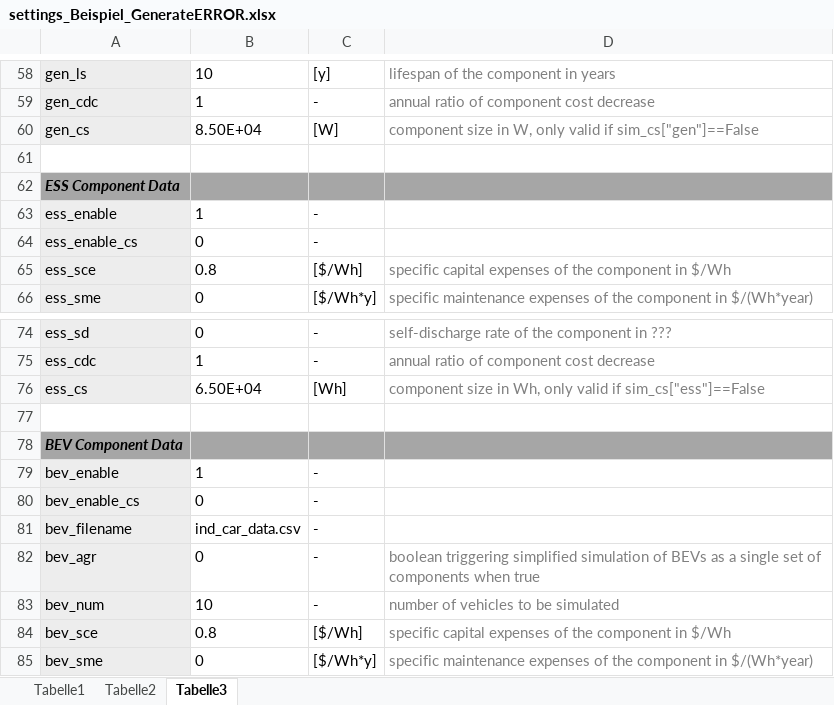
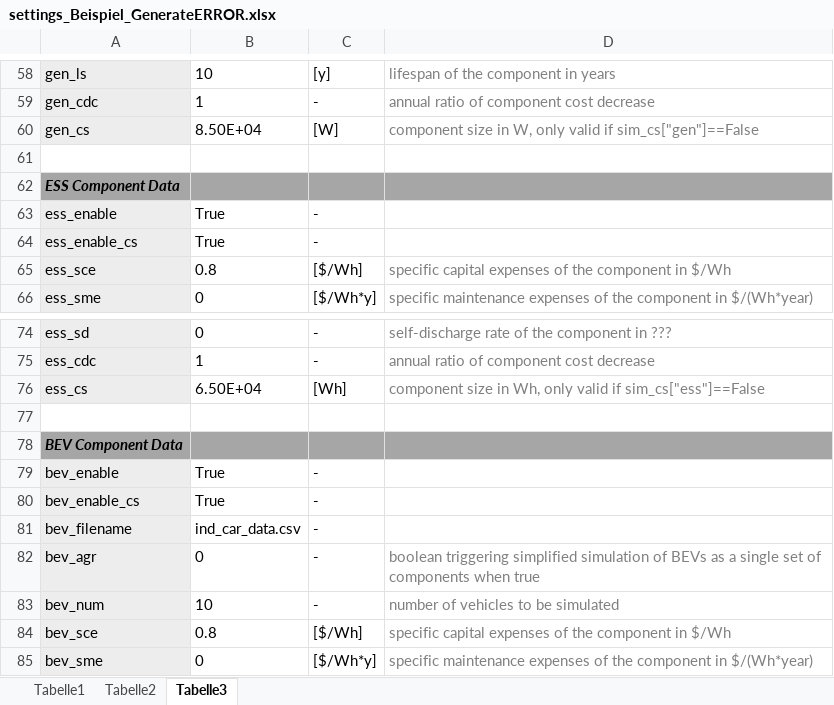
Before and after one commit to TUMFTM/REVOL-E-TION, an Excel workbook: settings/settings_Beispiel_GenerateERROR.xlsx, sheet Tabelle3, drawn as a sheet; only a part is shown, gaps mark what is left out; values as stored, in another font and other column widths than the file's, no borders; the diff covers the shown part only; the diff names each change by its address in the sheet, - before the commit and + after, or states it on an @@ line.

```diff
--- a/settings/settings_Beispiel_GenerateERROR.xlsx (sheet Tabelle3)
+++ b/settings/settings_Beispiel_GenerateERROR.xlsx (sheet Tabelle3)
-B63: 1
+B63: True
-B64: 0
+B64: True
-B79: 1
+B79: True
-B80: 0
+B80: True
```
Also changed, not shown: 11 edited cells elsewhere in this sheet, sheet Tabelle1, sheet Tabelle2, 4 other files.
